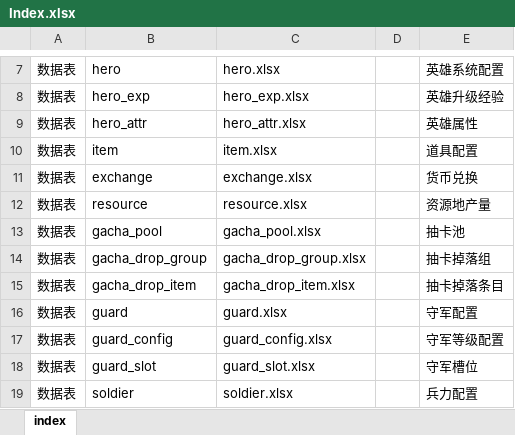
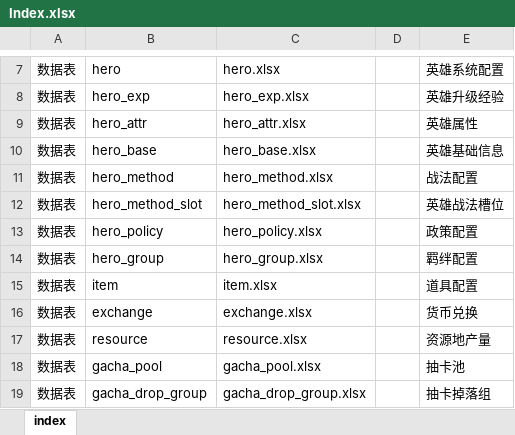
Before and after one commit to Diskings8/slg_server, an Excel workbook: api/game_conf/excel/Index.xlsx, sheet index, drawn as a sheet; only a part is shown, gaps mark what is left out; the shorter side is filled out with more unchanged rows; values as stored, in another font and other column widths than the file's, no borders; the diff names each change by its address in the sheet, - before the commit and + after, or states it on an @@ line.

```diff
--- a/api/game_conf/excel/Index.xlsx (sheet index)
+++ b/api/game_conf/excel/Index.xlsx (sheet index)
+row 10: 数据表 | hero_base | hero_base.xlsx |  | 英雄基础信息
+row 11: 数据表 | hero_method | hero_method.xlsx |  | 战法配置
+row 12: 数据表 | hero_method_slot | hero_method_slot.xlsx |  | 英雄战法槽位
+row 13: 数据表 | hero_policy | hero_policy.xlsx |  | 政策配置
+row 14: 数据表 | hero_group | hero_group.xlsx |  | 羁绊配置
```
Also changed, not shown: api/game_conf/excel/game_attribute.xlsx, api/game_conf/excel/hero_attr.xlsx, 13 other files.
